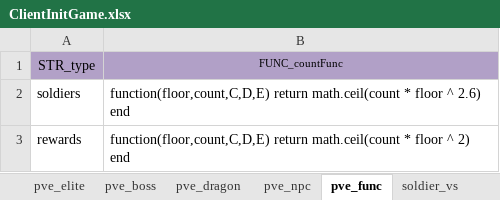
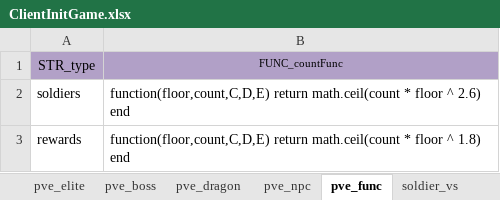
Before and after one commit to ModunZhang/kod_client, an Excel workbook: gameData/client/ClientInitGame.xlsx, sheet pve_func, drawn as a sheet; values as stored, in another font and other column widths than the file's, no borders; the diff names each change by its address in the sheet, - before the commit and + after, or states it on an @@ line.

```diff
--- a/gameData/client/ClientInitGame.xlsx (sheet pve_func)
+++ b/gameData/client/ClientInitGame.xlsx (sheet pve_func)
-B3: …floor ^ 2) end
+B3: …floor ^ 1.8) end
```
Also changed, not shown: 4 other files.
